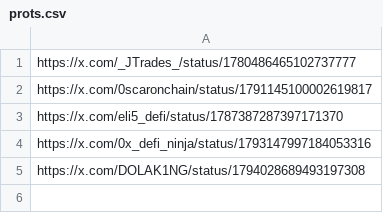
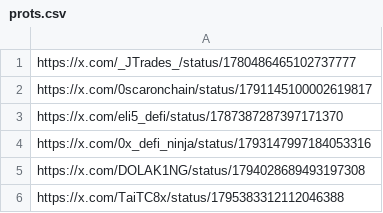
Before and after one commit to AngleProtocol/testers, a CSV file: tweetos/prots.csv, drawn as a sheet.

Commit message:
Update prots.csv

```diff
--- a/tweetos/prots.csv
+++ b/tweetos/prots.csv
@@ -5 +5,2 @@ https://x.com/0x_defi_ninja/status/1793147997184053316
 https://x.com/DOLAK1NG/status/1794028689493197308
+https://x.com/TaiTC8x/status/1795383312112046388
```
